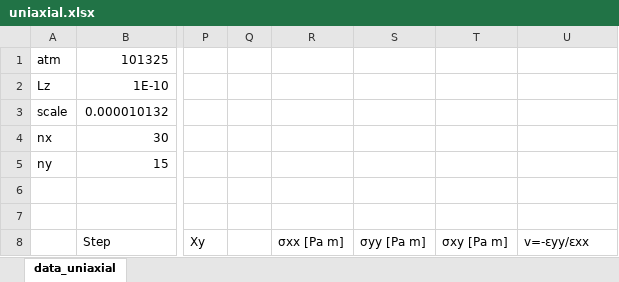
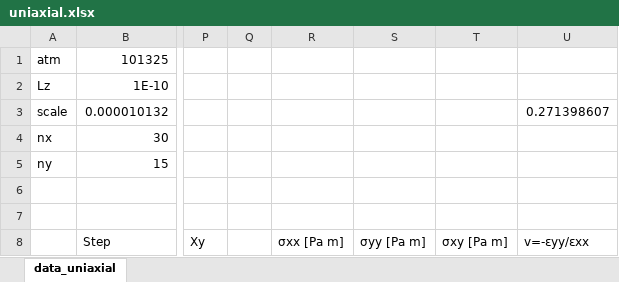
Before and after one commit to ArisSgouros/md_lammps_workshop, an Excel workbook: examples/09_mech2d_uniaxial/docs/uniaxial.xlsx, sheet data_uniaxial, drawn as a sheet; only a part is shown, gaps mark what is left out; values as stored, in another font and other column widths than the file's, no borders; charts and pictures not drawn; the diff names each change by its address in the sheet, - before the commit and + after, or states it on an @@ line.

Commit message:
docs(examples/09_mech2d_uniaxial): upd

```diff
--- a/examples/09_mech2d_uniaxial/docs/uniaxial.xlsx (sheet data_uniaxial)
+++ b/examples/09_mech2d_uniaxial/docs/uniaxial.xlsx (sheet data_uniaxial)
-U3 (v=-εyy/εxx): (empty)
+U3 (v=-εyy/εxx): 0.271398607
```
Also changed, not shown: charts or pictures.
